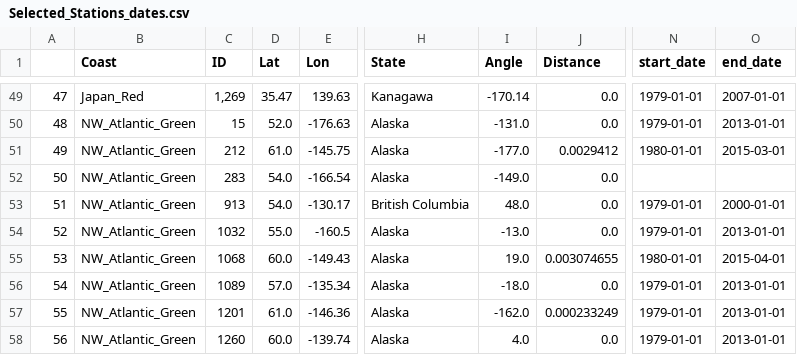
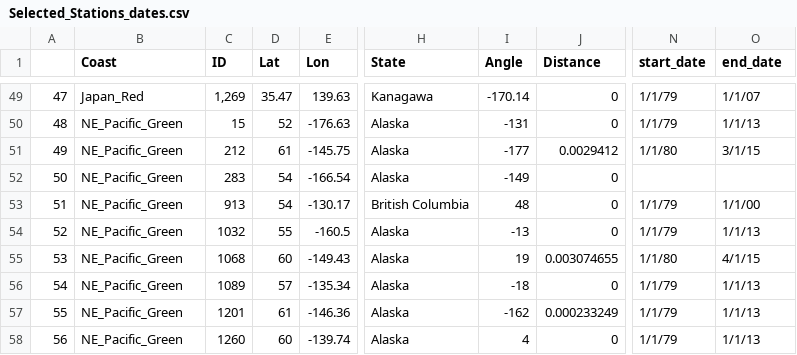
Before and after one commit to beckdeyoung816/MS_Flooding_Thesis, a CSV file: Beck_Thesis/Coast_orientation/Selected_Stations_dates.csv, drawn as a sheet; only a part is shown, gaps mark what is left out; the diff covers the shown part only; the diff names each change by its address in the sheet, - before the commit and + after, or states it on an @@ line.

```diff
--- a/Beck_Thesis/Coast_orientation/Selected_Stations_dates.csv
+++ b/Beck_Thesis/Coast_orientation/Selected_Stations_dates.csv
-J49:J50 (Distance): 0.0
+J49:J50 (Distance): 0
-N49:N50 (start_date): 1979-01-01
+N49:N50 (start_date): 1/1/79
-O49 (end_date): 2007-01-01
+O49 (end_date): 1/1/07
-B50:B58 (Coast): NW_Atlantic_Green
+B50:B58 (Coast): NE_Pacific_Green
-D50 (Lat): 52.0
+D50 (Lat): 52
-I50 (Angle): -131.0
+I50 (Angle): -131
-O50 (end_date): 2013-01-01
+O50 (end_date): 1/1/13
-D51 (Lat): 61.0
+D51 (Lat): 61
-I51 (Angle): -177.0
+I51 (Angle): -177
-N51 (start_date): 1980-01-01
+N51 (start_date): 1/1/80
-O51 (end_date): 2015-03-01
+O51 (end_date): 3/1/15
-D52:D53 (Lat): 54.0
+D52:D53 (Lat): 54
-I52 (Angle): -149.0
+I52 (Angle): -149
-J52:J54 (Distance): 0.0
+J52:J54 (Distance): 0
-I53 (Angle): 48.0
+I53 (Angle): 48
-N53:N54 (start_date): 1979-01-01
+N53:N54 (start_date): 1/1/79
-O53 (end_date): 2000-01-01
+O53 (end_date): 1/1/00
-D54 (Lat): 55.0
+D54 (Lat): 55
-I54 (Angle): -13.0
+I54 (Angle): -13
-O54 (end_date): 2013-01-01
+O54 (end_date): 1/1/13
-D55 (Lat): 60.0
+D55 (Lat): 60
-I55 (Angle): 19.0
+I55 (Angle): 19
-N55 (start_date): 1980-01-01
+N55 (start_date): 1/1/80
-O55 (end_date): 2015-04-01
+O55 (end_date): 4/1/15
-D56 (Lat): 57.0
+D56 (Lat): 57
-I56 (Angle): -18.0
+I56 (Angle): -18
-J56 (Distance): 0.0
+J56 (Distance): 0
-N56:N58 (start_date): 1979-01-01
+N56:N58 (start_date): 1/1/79
-O56:O58 (end_date): 2013-01-01
+O56:O58 (end_date): 1/1/13
-D57 (Lat): 61.0
+D57 (Lat): 61
-I57 (Angle): -162.0
+I57 (Angle): -162
-D58 (Lat): 60.0
+D58 (Lat): 60
-I58 (Angle): 4.0
+I58 (Angle): 4
-J58 (Distance): 0.0
+J58 (Distance): 0
```
Also changed, not shown: 147 edited cells elsewhere in this file, Beck_Thesis/Coast_orientation/Selected_Stations.csv, Beck_Thesis/Coast_orientation/Selected_Stations_w_Data.csv, 15 other files.
